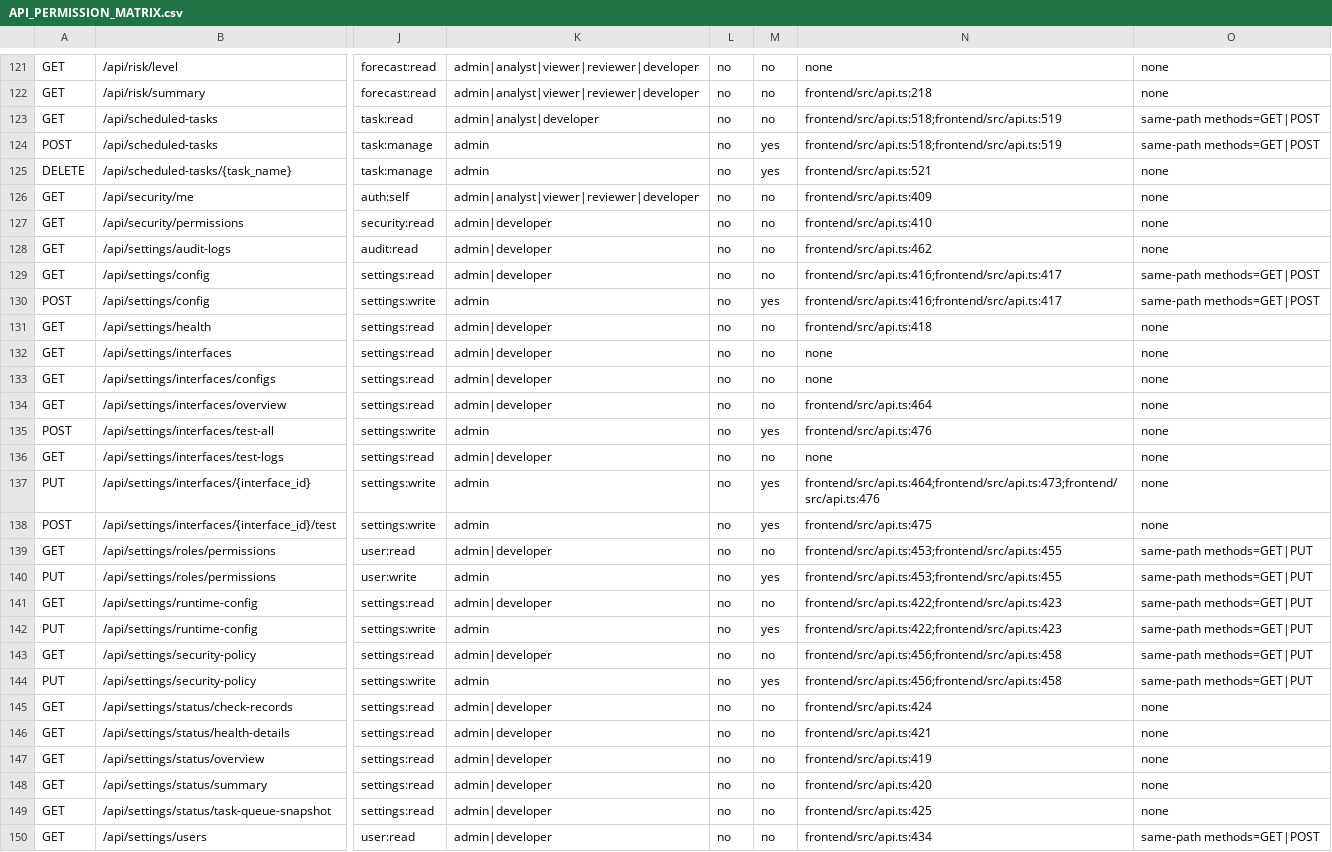
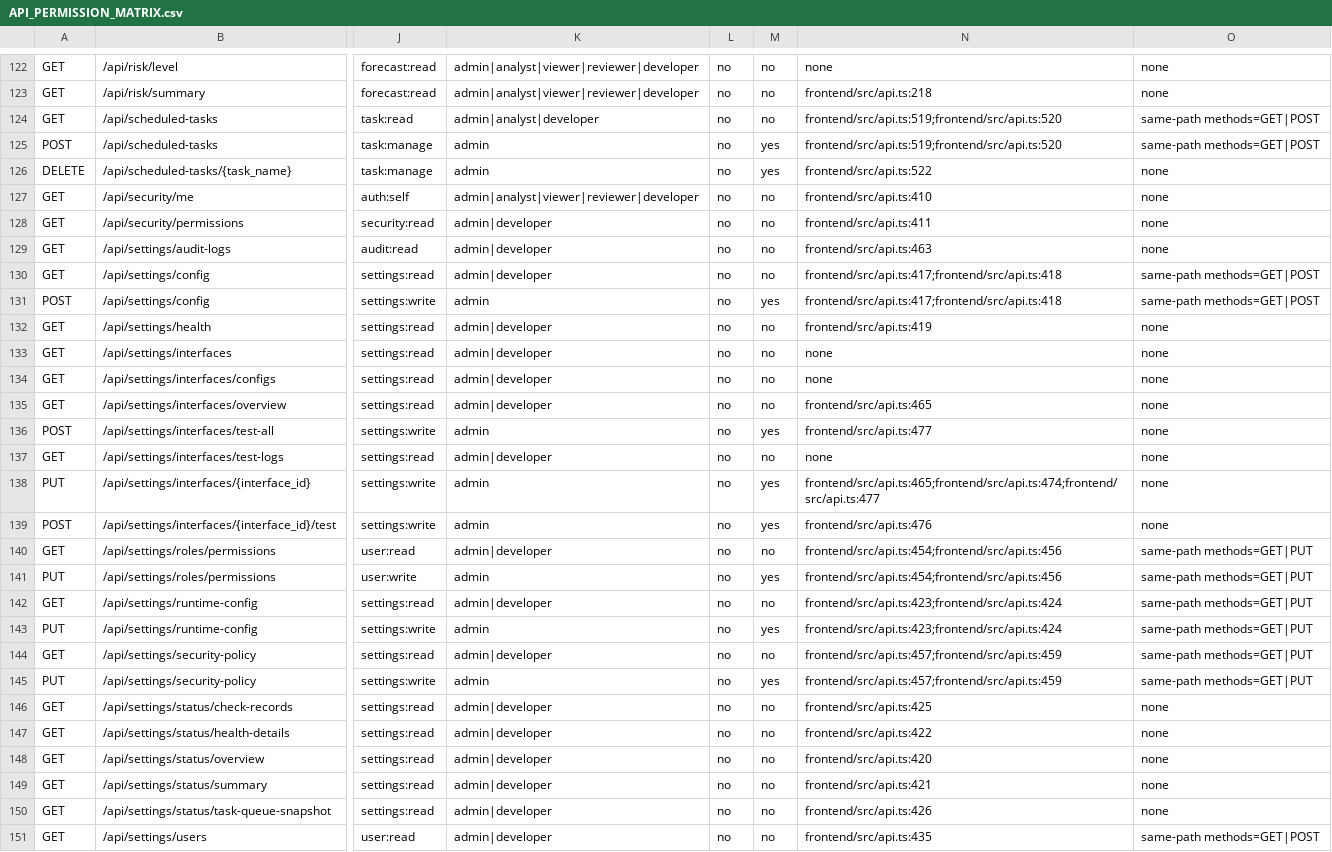
Before and after one commit to wyg916/power_rag_forecast, a CSV file: docs/codex/security/API_PERMISSION_MATRIX.csv, drawn as a sheet; only a part is shown, gaps mark what is left out; addresses are those after the commit; the diff covers the shown part only; the diff names each change by its address in the sheet, - before the commit and + after, or states it on an @@ line.

```diff
--- a/docs/codex/security/API_PERMISSION_MATRIX.csv
+++ b/docs/codex/security/API_PERMISSION_MATRIX.csv
-N124:N125: frontend/src/api.ts:518;frontend/src/api.ts:519
+N124:N125: frontend/src/api.ts:519;frontend/src/api.ts:520
-N126: frontend/src/api.ts:521
+N126: frontend/src/api.ts:522
-N127: frontend/src/api.ts:409
+N127: frontend/src/api.ts:410
-N128: frontend/src/api.ts:410
+N128: frontend/src/api.ts:411
-N129: frontend/src/api.ts:462
+N129: frontend/src/api.ts:463
-N130:N131: frontend/src/api.ts:416;frontend/src/api.ts:417
+N130:N131: frontend/src/api.ts:417;frontend/src/api.ts:418
-N132: frontend/src/api.ts:418
+N132: frontend/src/api.ts:419
-N135: frontend/src/api.ts:464
+N135: frontend/src/api.ts:465
-N136: frontend/src/api.ts:476
+N136: frontend/src/api.ts:477
-N138: frontend/src/api.ts:464;frontend/src/api.ts:473;frontend/src/api.ts:476
+N138: frontend/src/api.ts:465;frontend/src/api.ts:474;frontend/src/api.ts:477
-N139: frontend/src/api.ts:475
+N139: frontend/src/api.ts:476
-N140:N141: frontend/src/api.ts:453;frontend/src/api.ts:455
+N140:N141: frontend/src/api.ts:454;frontend/src/api.ts:456
-N142:N143: frontend/src/api.ts:422;frontend/src/api.ts:423
+N142:N143: frontend/src/api.ts:423;frontend/src/api.ts:424
-N144:N145: frontend/src/api.ts:456;frontend/src/api.ts:458
+N144:N145: frontend/src/api.ts:457;frontend/src/api.ts:459
-N146: frontend/src/api.ts:424
+N146: frontend/src/api.ts:425
-N147: frontend/src/api.ts:421
+N147: frontend/src/api.ts:422
-N148: frontend/src/api.ts:419
+N148: frontend/src/api.ts:420
-N149: frontend/src/api.ts:420
+N149: frontend/src/api.ts:421
-N150: frontend/src/api.ts:425
+N150: frontend/src/api.ts:426
-N151: frontend/src/api.ts:434
+N151: frontend/src/api.ts:435
```
Also changed, not shown: 1 added row and 34 edited cells elsewhere in this file, 19 other files.
